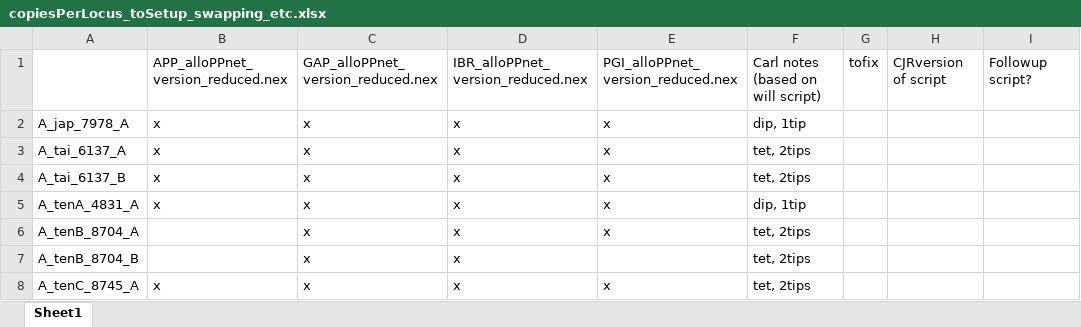
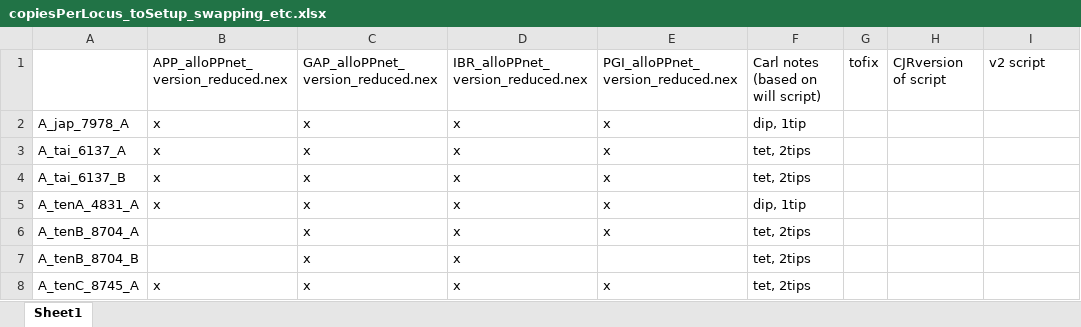
Before and after one commit to wf8/homeolog_phasing, an Excel workbook: src/copiesPerLocus_toSetup_swapping_etc.xlsx, sheet Sheet1, drawn as a sheet; only a part is shown; values as stored, in another font and other column widths than the file's, no borders; the diff names each change by its address in the sheet, - before the commit and + after, or states it on an @@ line.

```diff
--- a/src/copiesPerLocus_toSetup_swapping_etc.xlsx (sheet Sheet1)
+++ b/src/copiesPerLocus_toSetup_swapping_etc.xlsx (sheet Sheet1)
-I1: Followup script?
+I1: v2 script
```
Also changed, not shown: 7 other files.
